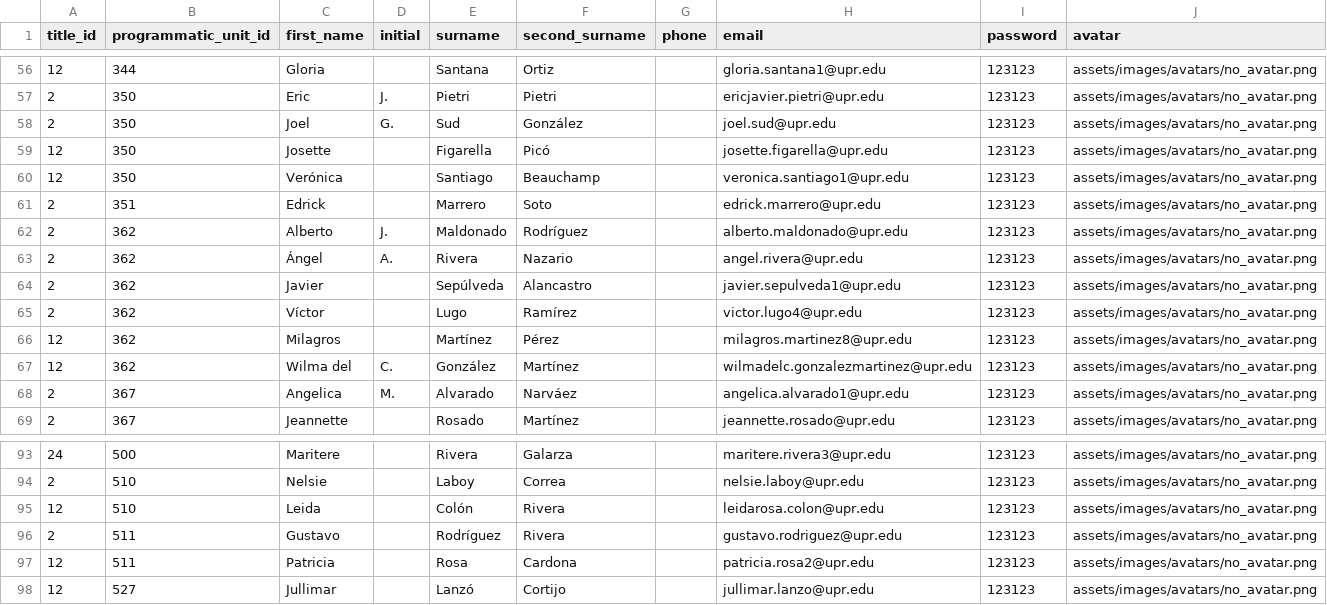
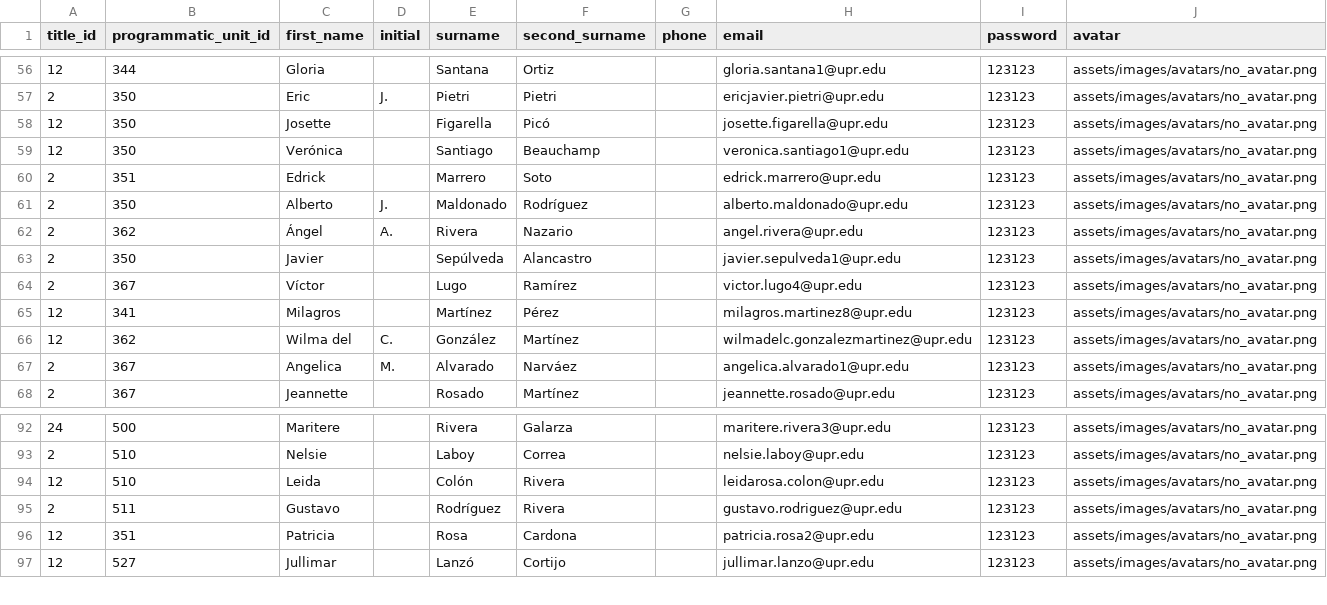
Before and after one commit to christianAcevedo14/portal-sea-in-github, a CSV file: database/seeds/csvs/imported_users.csv, drawn as a sheet; only a part is shown, gaps mark what is left out.

Commit message:
Update imported user para Mayaguez

```diff
--- a/database/seeds/csvs/imported_users.csv
+++ b/database/seeds/csvs/imported_users.csv
@@ -57,3 +57,2 @@
 2,350,Eric ,J.,Pietri,Pietri,,ericjavier.pietri@upr.edu,123123,assets/images/avatars/no_avatar.png
-2,350,Joel ,G.,Sud,González,,joel.sud@upr.edu,123123,assets/images/avatars/no_avatar.png
 12,350,Josette,,Figarella,Picó,,josette.figarella@upr.edu,123123,assets/images/avatars/no_avatar.png
@@ -61,7 +60,7 @@
 2,351,Edrick,,Marrero,Soto,,edrick.marrero@upr.edu,123123,assets/images/avatars/no_avatar.png
-2,362,Alberto ,J.,Maldonado,Rodríguez,,alberto.maldonado@upr.edu,123123,assets/images/avatars/no_avatar.png
+2,350,Alberto ,J.,Maldonado,Rodríguez,,alberto.maldonado@upr.edu,123123,assets/images/avatars/no_avatar.png
 2,362,Ángel ,A.,Rivera,Nazario,,angel.rivera@upr.edu,123123,assets/images/avatars/no_avatar.png
-2,362,Javier,,Sepúlveda,Alancastro,,javier.sepulveda1@upr.edu,123123,assets/images/avatars/no_avatar.png
-2,362,Víctor,,Lugo,Ramírez,,victor.lugo4@upr.edu,123123,assets/images/avatars/no_avatar.png
-12,362,Milagros,,Martínez,Pérez,,milagros.martinez8@upr.edu,123123,assets/images/avatars/no_avatar.png
+2,350,Javier,,Sepúlveda,Alancastro,,javier.sepulveda1@upr.edu,123123,assets/images/avatars/no_avatar.png
+2,367,Víctor,,Lugo,Ramírez,,victor.lugo4@upr.edu,123123,assets/images/avatars/no_avatar.png
+12,341,Milagros,,Martínez,Pérez,,milagros.martinez8@upr.edu,123123,assets/images/avatars/no_avatar.png
 12,362,Wilma del,C.,González,Martínez,,wilmadelc.gonzalezmartinez@upr.edu,123123,assets/images/avatars/no_avatar.png
@@ -96,3 +95,3 @@
 2,511,Gustavo,,Rodríguez,Rivera,,gustavo.rodriguez@upr.edu,123123,assets/images/avatars/no_avatar.png
-12,511,Patricia,,Rosa,Cardona,,patricia.rosa2@upr.edu,123123,assets/images/avatars/no_avatar.png
+12,351,Patricia,,Rosa,Cardona,,patricia.rosa2@upr.edu,123123,assets/images/avatars/no_avatar.png
 12,527,Jullimar,,Lanzó,Cortijo,,jullimar.lanzo@upr.edu,123123,assets/images/avatars/no_avatar.png
```
